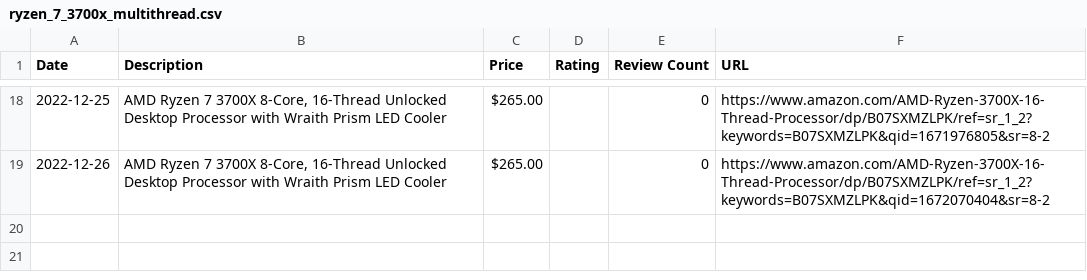
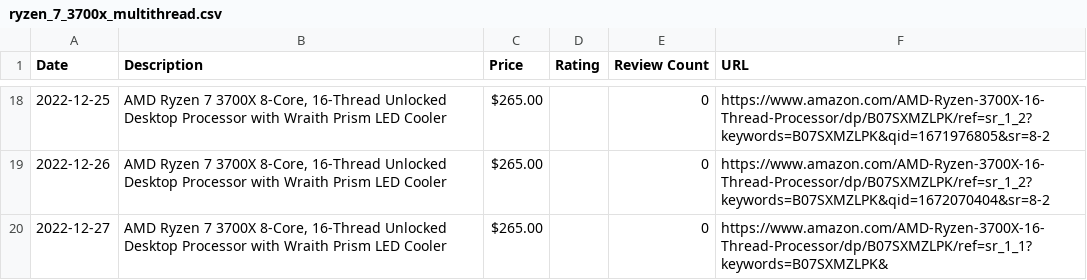
Before and after one commit to centuryhopper/AmazonPriceTrackerTool, a CSV file: CSVFiles/ryzen_7_3700x_multithread.csv, drawn as a sheet; only a part is shown, gaps mark what is left out.

```diff
--- a/CSVFiles/ryzen_7_3700x_multithread.csv
+++ b/CSVFiles/ryzen_7_3700x_multithread.csv
@@ -19 +19,2 @@ Date,Description,Price,Rating,Review Count,URL
 2022-12-26,"AMD Ryzen 7 3700X 8-Core, 16-Thread Unlocked Desktop Processor with Wraith Prism LED Cooler",$265.00,,0,https://www.amazon.com/AMD-Ryzen-3700X-16-Thread-Processor/dp/B07SXMZLPK/ref=sr_1_2?keywords=B07SXMZLPK&qid=1672070404&sr=8-2
+2022-12-27,"AMD Ryzen 7 3700X 8-Core, 16-Thread Unlocked Desktop Processor with Wraith Prism LED Cooler",$265.00,,0,https://www.amazon.com/AMD-Ryzen-3700X-16-Thread-Processor/dp/B07SXMZLPK/ref=sr_1_1?keywords=B07SXMZLPK&
```
Also changed, not shown: CSVFiles/levoit_air_filters_multithread.csv, 3 other files.
